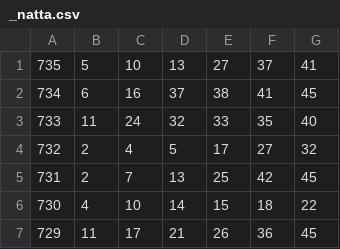
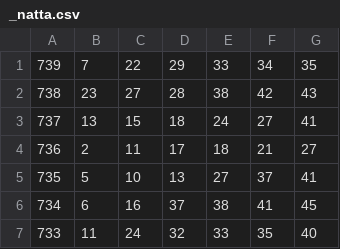
Before and after one commit to byung-u/natta, a CSV file: _natta.csv, drawn as a sheet; only a part is shown; the shorter side is filled out with more unchanged rows; the diff names each change by its address in the sheet, - before the commit and + after, or states it on an @@ line.

Commit message:
ADD test data

```diff
--- a/_natta.csv
+++ b/_natta.csv
+row 1: 739 | 7 | 22 | 29 | 33 | 34 | 35
+row 2: 738 | 23 | 27 | 28 | 38 | 42 | 43
+row 3: 737 | 13 | 15 | 18 | 24 | 27 | 41
+row 4: 736 | 2 | 11 | 17 | 18 | 21 | 27
```
